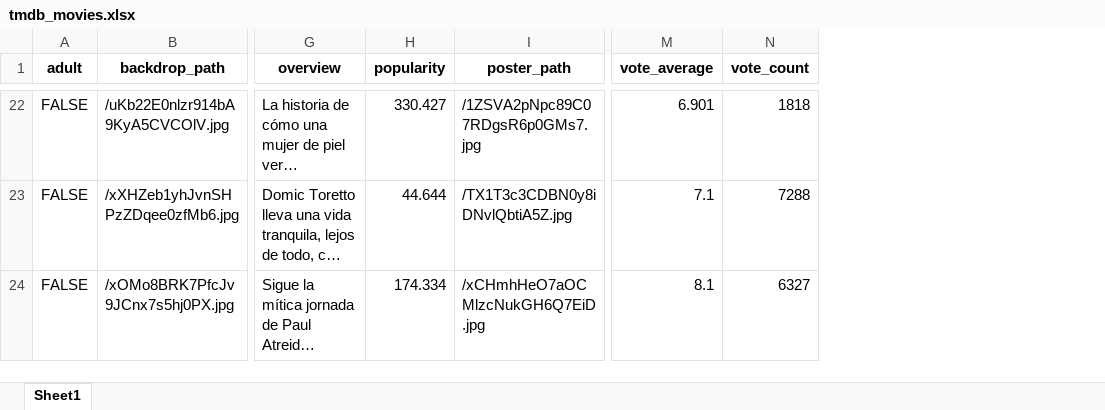
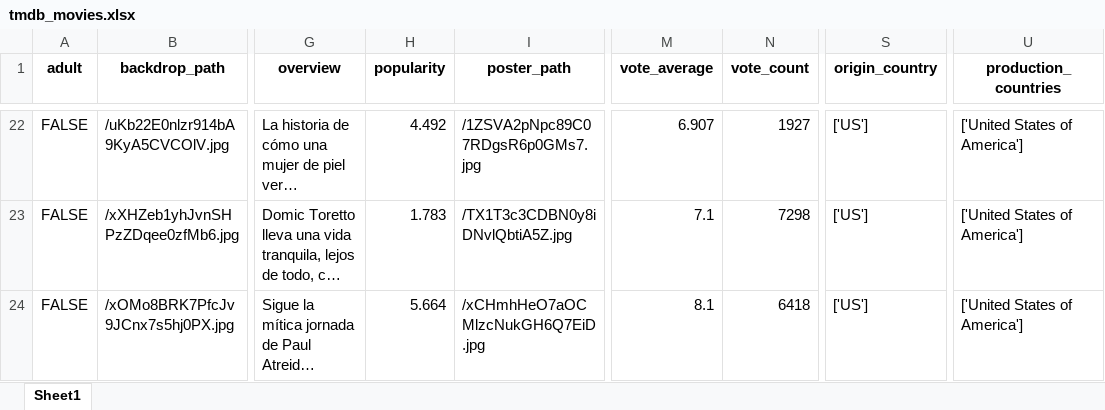
Before and after one commit to Melina3m/proyecto-bigdata-api, an Excel workbook: src/static/xlsx/tmdb_movies.xlsx, sheet Sheet1, drawn as a sheet; only a part is shown, gaps mark what is left out; long unchanged cells end in …; values as stored, in another font and other column widths than the file's, no borders; the diff covers the shown part only; the diff names each change by its address in the sheet, - before the commit and + after, or states it on an @@ line.

```diff
--- a/src/static/xlsx/tmdb_movies.xlsx (sheet Sheet1)
+++ b/src/static/xlsx/tmdb_movies.xlsx (sheet Sheet1)
+column S (origin_country), rows 22-24: all ['US']
+column U (production_countries), rows 22-24: all ['United States of America']
-H22 (popularity): 330.427
+H22 (popularity): 4.492
-M22 (vote_average): 6.901
+M22 (vote_average): 6.907
-N22 (vote_count): 1818
+N22 (vote_count): 1927
-H23 (popularity): 44.644
+H23 (popularity): 1.783
-N23 (vote_count): 7288
+N23 (vote_count): 7298
-H24 (popularity): 174.334
+H24 (popularity): 5.664
-N24 (vote_count): 6327
+N24 (vote_count): 6418
```
Also changed, not shown: 2 added rows, 2 removed rows and 278 edited cells elsewhere in this sheet, 6 other files.
